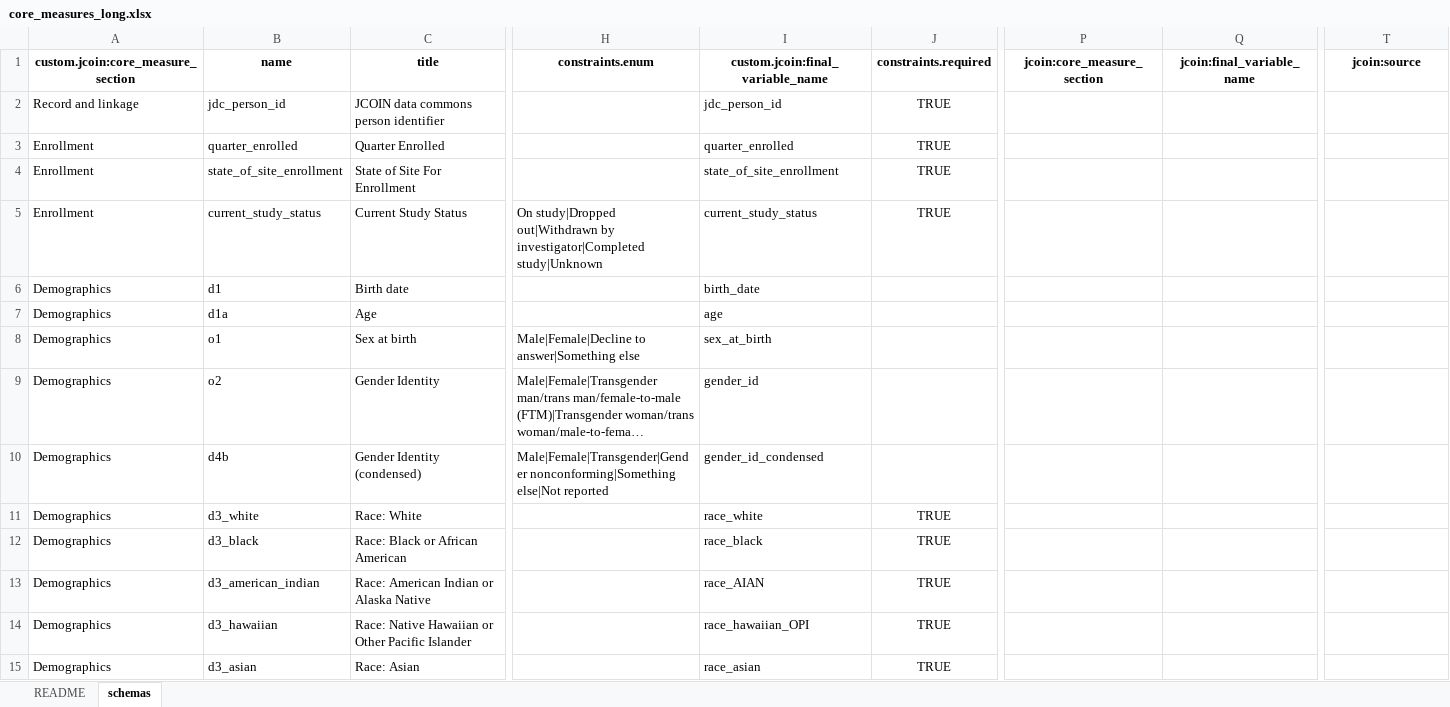
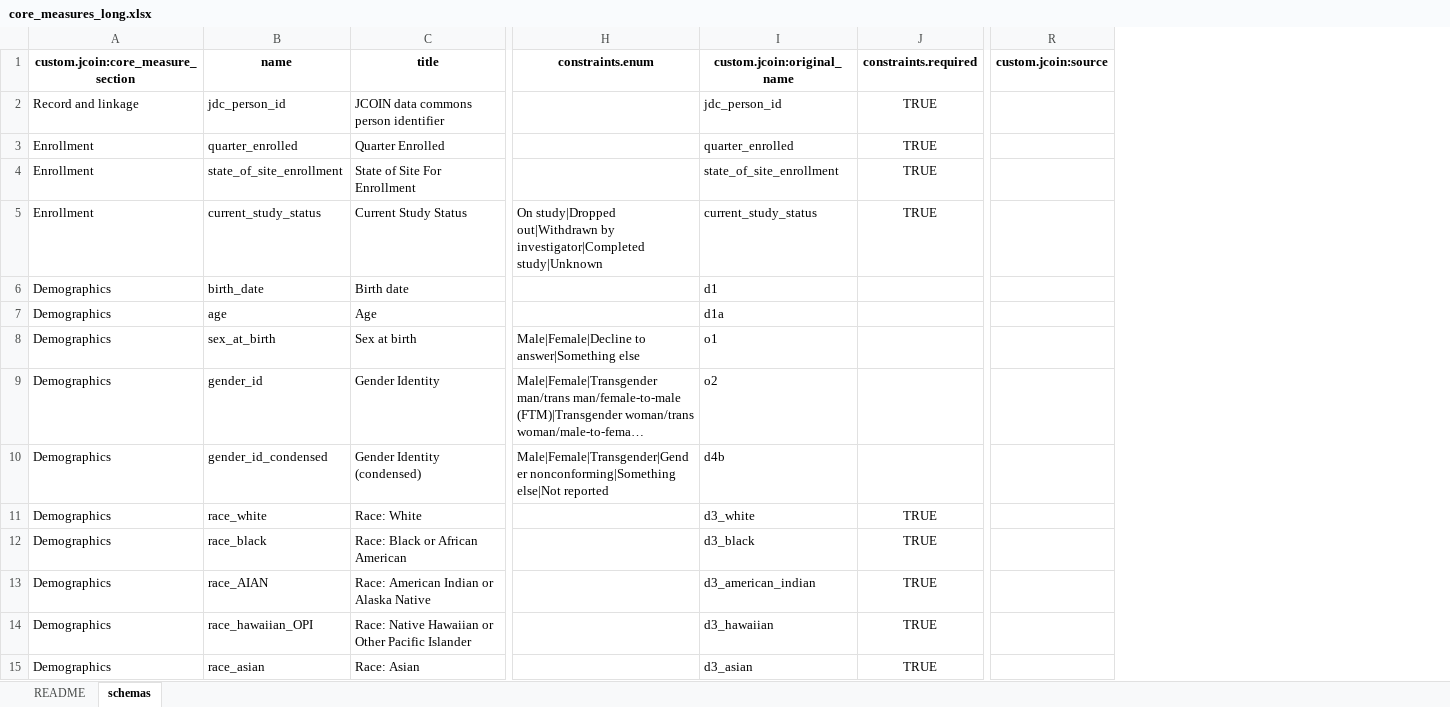
Before and after one commit to jcoin-maarc/JCOIN-Core-Measures, an Excel workbook: xlsx/core_measures_long.xlsx, sheet schemas, drawn as a sheet; only a part is shown, gaps mark what is left out; long unchanged cells end in …; values as stored, in another font and other column widths than the file's, no borders; removed rows and columns are numbered as before the commit, all else as after; the diff covers the shown part only; the diff names each change by its address in the sheet, - before the commit and + after, or states it on an @@ line.

Commit message:
updated core measure schemas with new names

```diff
--- a/xlsx/core_measures_long.xlsx (sheet schemas)
+++ b/xlsx/core_measures_long.xlsx (sheet schemas)
-column I (custom.jcoin:final_variable_name), rows 2-15: jdc_person_id | quarter_enrolled | state_of_site_enrollment | current_study_status | birth_date | age | sex_at_birth | gender_id | gender_id_condensed | race_white | race_black | race_AIAN | race_hawaiian_OPI | race_asian
+column I (custom.jcoin:original_name), rows 2-15: jdc_person_id | quarter_enrolled | state_of_site_enrollment | current_study_status | d1 | d1a | o1 | o2 | d4b | d3_white | d3_black | d3_american_indian | d3_hawaiian | d3_asian
-column P (jcoin:core_measure_section), empty
-column Q (jcoin:final_variable_name), empty
-R1: jcoin:source
+R1: custom.jcoin:source
-B6 (name): d1
+B6 (name): birth_date
-B7 (name): d1a
+B7 (name): age
-B8 (name): o1
+B8 (name): sex_at_birth
-B9 (name): o2
+B9 (name): gender_id
-B10 (name): d4b
+B10 (name): gender_id_condensed
-B11 (name): d3_white
+B11 (name): race_white
-B12 (name): d3_black
+B12 (name): race_black
-B13 (name): d3_american_indian
+B13 (name): race_AIAN
-B14 (name): d3_hawaiian
+B14 (name): race_hawaiian_OPI
-B15 (name): d3_asian
+B15 (name): race_asian
```
Also changed, not shown: 746 edited cells elsewhere in this sheet, xlsx/core_measures.xlsx, 8 other files.
